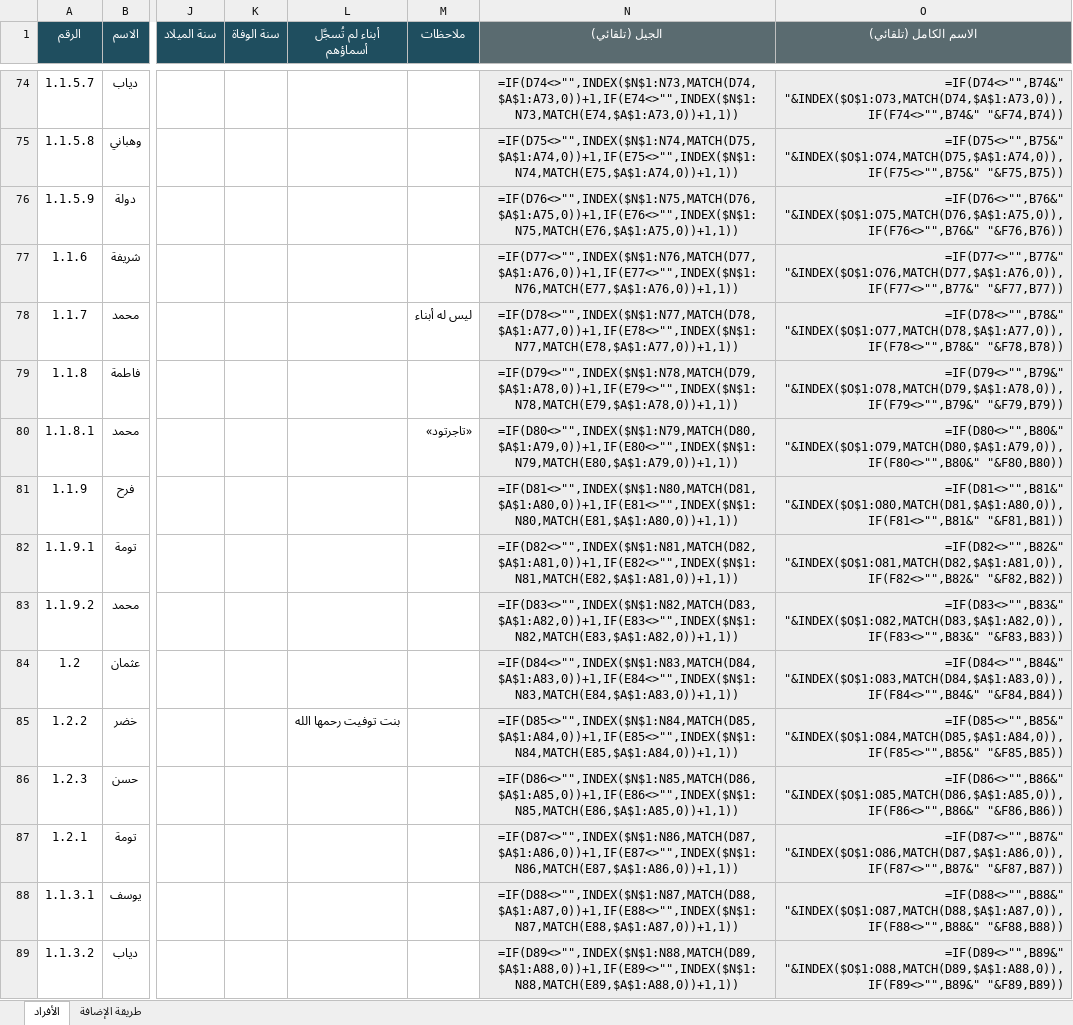
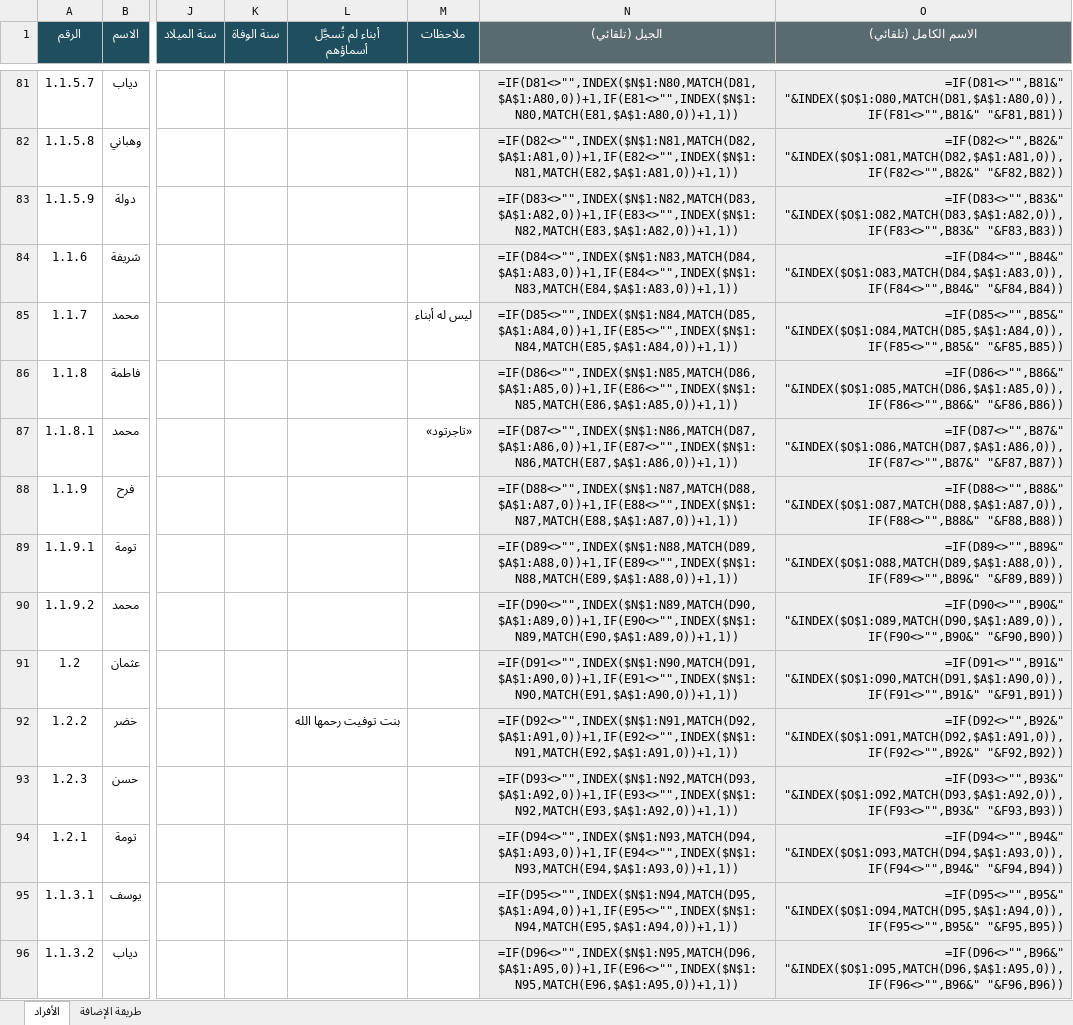
Before and after one commit to abdulhadibasheer11-debug/bashirab-family, an Excel workbook: bashirab-family-data.xlsx, sheet الأفراد, drawn as a sheet; only a part is shown, gaps mark what is left out; values as stored, in another font and other column widths than the file's, no borders; formulas without a stored value are shown as written; addresses are those after the commit; the diff covers the shown part only; the diff names each change by its address in the sheet, - before the commit and + after, or states it on an @@ line.

```diff
--- a/bashirab-family-data.xlsx (sheet الأفراد)
+++ b/bashirab-family-data.xlsx (sheet الأفراد)
-N81 (الجيل (تلقائي)): =IF(D74<>"",INDEX($N$1:N73,MATCH(D74,$A$1:A73,0))+1,IF(E74<>"",INDEX($N$1:N73,MATCH(E74,$A$1:A73,0))+1,1))
+N81 (الجيل (تلقائي)): =IF(D81<>"",INDEX($N$1:N80,MATCH(D81,$A$1:A80,0))+1,IF(E81<>"",INDEX($N$1:N80,MATCH(E81,$A$1:A80,0))+1,1))
-O81 (الاسم الكامل (تلقائي)): =IF(D74<>"",B74&" "&INDEX($O$1:O73,MATCH(D74,$A$1:A73,0)),IF(F74<>"",B74&" "&F74,B74))
+O81 (الاسم الكامل (تلقائي)): =IF(D81<>"",B81&" "&INDEX($O$1:O80,MATCH(D81,$A$1:A80,0)),IF(F81<>"",B81&" "&F81,B81))
-N82 (الجيل (تلقائي)): =IF(D75<>"",INDEX($N$1:N74,MATCH(D75,$A$1:A74,0))+1,IF(E75<>"",INDEX($N$1:N74,MATCH(E75,$A$1:A74,0))+1,1))
+N82 (الجيل (تلقائي)): =IF(D82<>"",INDEX($N$1:N81,MATCH(D82,$A$1:A81,0))+1,IF(E82<>"",INDEX($N$1:N81,MATCH(E82,$A$1:A81,0))+1,1))
-O82 (الاسم الكامل (تلقائي)): =IF(D75<>"",B75&" "&INDEX($O$1:O74,MATCH(D75,$A$1:A74,0)),IF(F75<>"",B75&" "&F75,B75))
+O82 (الاسم الكامل (تلقائي)): =IF(D82<>"",B82&" "&INDEX($O$1:O81,MATCH(D82,$A$1:A81,0)),IF(F82<>"",B82&" "&F82,B82))
-N83 (الجيل (تلقائي)): =IF(D76<>"",INDEX($N$1:N75,MATCH(D76,$A$1:A75,0))+1,IF(E76<>"",INDEX($N$1:N75,MATCH(E76,$A$1:A75,0))+1,1))
+N83 (الجيل (تلقائي)): =IF(D83<>"",INDEX($N$1:N82,MATCH(D83,$A$1:A82,0))+1,IF(E83<>"",INDEX($N$1:N82,MATCH(E83,$A$1:A82,0))+1,1))
-O83 (الاسم الكامل (تلقائي)): =IF(D76<>"",B76&" "&INDEX($O$1:O75,MATCH(D76,$A$1:A75,0)),IF(F76<>"",B76&" "&F76,B76))
+O83 (الاسم الكامل (تلقائي)): =IF(D83<>"",B83&" "&INDEX($O$1:O82,MATCH(D83,$A$1:A82,0)),IF(F83<>"",B83&" "&F83,B83))
-N84 (الجيل (تلقائي)): =IF(D77<>"",INDEX($N$1:N76,MATCH(D77,$A$1:A76,0))+1,IF(E77<>"",INDEX($N$1:N76,MATCH(E77,$A$1:A76,0))+1,1))
+N84 (الجيل (تلقائي)): =IF(D84<>"",INDEX($N$1:N83,MATCH(D84,$A$1:A83,0))+1,IF(E84<>"",INDEX($N$1:N83,MATCH(E84,$A$1:A83,0))+1,1))
-O84 (الاسم الكامل (تلقائي)): =IF(D77<>"",B77&" "&INDEX($O$1:O76,MATCH(D77,$A$1:A76,0)),IF(F77<>"",B77&" "&F77,B77))
+O84 (الاسم الكامل (تلقائي)): =IF(D84<>"",B84&" "&INDEX($O$1:O83,MATCH(D84,$A$1:A83,0)),IF(F84<>"",B84&" "&F84,B84))
-N85 (الجيل (تلقائي)): =IF(D78<>"",INDEX($N$1:N77,MATCH(D78,$A$1:A77,0))+1,IF(E78<>"",INDEX($N$1:N77,MATCH(E78,$A$1:A77,0))+1,1))
+N85 (الجيل (تلقائي)): =IF(D85<>"",INDEX($N$1:N84,MATCH(D85,$A$1:A84,0))+1,IF(E85<>"",INDEX($N$1:N84,MATCH(E85,$A$1:A84,0))+1,1))
-O85 (الاسم الكامل (تلقائي)): =IF(D78<>"",B78&" "&INDEX($O$1:O77,MATCH(D78,$A$1:A77,0)),IF(F78<>"",B78&" "&F78,B78))
+O85 (الاسم الكامل (تلقائي)): =IF(D85<>"",B85&" "&INDEX($O$1:O84,MATCH(D85,$A$1:A84,0)),IF(F85<>"",B85&" "&F85,B85))
-N86 (الجيل (تلقائي)): =IF(D79<>"",INDEX($N$1:N78,MATCH(D79,$A$1:A78,0))+1,IF(E79<>"",INDEX($N$1:N78,MATCH(E79,$A$1:A78,0))+1,1))
+N86 (الجيل (تلقائي)): =IF(D86<>"",INDEX($N$1:N85,MATCH(D86,$A$1:A85,0))+1,IF(E86<>"",INDEX($N$1:N85,MATCH(E86,$A$1:A85,0))+1,1))
-O86 (الاسم الكامل (تلقائي)): =IF(D79<>"",B79&" "&INDEX($O$1:O78,MATCH(D79,$A$1:A78,0)),IF(F79<>"",B79&" "&F79,B79))
+O86 (الاسم الكامل (تلقائي)): =IF(D86<>"",B86&" "&INDEX($O$1:O85,MATCH(D86,$A$1:A85,0)),IF(F86<>"",B86&" "&F86,B86))
-N87 (الجيل (تلقائي)): =IF(D80<>"",INDEX($N$1:N79,MATCH(D80,$A$1:A79,0))+1,IF(E80<>"",INDEX($N$1:N79,MATCH(E80,$A$1:A79,0))+1,1))
+N87 (الجيل (تلقائي)): =IF(D87<>"",INDEX($N$1:N86,MATCH(D87,$A$1:A86,0))+1,IF(E87<>"",INDEX($N$1:N86,MATCH(E87,$A$1:A86,0))+1,1))
-O87 (الاسم الكامل (تلقائي)): =IF(D80<>"",B80&" "&INDEX($O$1:O79,MATCH(D80,$A$1:A79,0)),IF(F80<>"",B80&" "&F80,B80))
+O87 (الاسم الكامل (تلقائي)): =IF(D87<>"",B87&" "&INDEX($O$1:O86,MATCH(D87,$A$1:A86,0)),IF(F87<>"",B87&" "&F87,B87))
-N88 (الجيل (تلقائي)): =IF(D81<>"",INDEX($N$1:N80,MATCH(D81,$A$1:A80,0))+1,IF(E81<>"",INDEX($N$1:N80,MATCH(E81,$A$1:A80,0))+1,1))
+N88 (الجيل (تلقائي)): =IF(D88<>"",INDEX($N$1:N87,MATCH(D88,$A$1:A87,0))+1,IF(E88<>"",INDEX($N$1:N87,MATCH(E88,$A$1:A87,0))+1,1))
-O88 (الاسم الكامل (تلقائي)): =IF(D81<>"",B81&" "&INDEX($O$1:O80,MATCH(D81,$A$1:A80,0)),IF(F81<>"",B81&" "&F81,B81))
+O88 (الاسم الكامل (تلقائي)): =IF(D88<>"",B88&" "&INDEX($O$1:O87,MATCH(D88,$A$1:A87,0)),IF(F88<>"",B88&" "&F88,B88))
-N89 (الجيل (تلقائي)): =IF(D82<>"",INDEX($N$1:N81,MATCH(D82,$A$1:A81,0))+1,IF(E82<>"",INDEX($N$1:N81,MATCH(E82,$A$1:A81,0))+1,1))
+N89 (الجيل (تلقائي)): =IF(D89<>"",INDEX($N$1:N88,MATCH(D89,$A$1:A88,0))+1,IF(E89<>"",INDEX($N$1:N88,MATCH(E89,$A$1:A88,0))+1,1))
-O89 (الاسم الكامل (تلقائي)): =IF(D82<>"",B82&" "&INDEX($O$1:O81,MATCH(D82,$A$1:A81,0)),IF(F82<>"",B82&" "&F82,B82))
+O89 (الاسم الكامل (تلقائي)): =IF(D89<>"",B89&" "&INDEX($O$1:O88,MATCH(D89,$A$1:A88,0)),IF(F89<>"",B89&" "&F89,B89))
-N90 (الجيل (تلقائي)): =IF(D83<>"",INDEX($N$1:N82,MATCH(D83,$A$1:A82,0))+1,IF(E83<>"",INDEX($N$1:N82,MATCH(E83,$A$1:A82,0))+1,1))
+N90 (الجيل (تلقائي)): =IF(D90<>"",INDEX($N$1:N89,MATCH(D90,$A$1:A89,0))+1,IF(E90<>"",INDEX($N$1:N89,MATCH(E90,$A$1:A89,0))+1,1))
-O90 (الاسم الكامل (تلقائي)): =IF(D83<>"",B83&" "&INDEX($O$1:O82,MATCH(D83,$A$1:A82,0)),IF(F83<>"",B83&" "&F83,B83))
+O90 (الاسم الكامل (تلقائي)): =IF(D90<>"",B90&" "&INDEX($O$1:O89,MATCH(D90,$A$1:A89,0)),IF(F90<>"",B90&" "&F90,B90))
-N91 (الجيل (تلقائي)): =IF(D84<>"",INDEX($N$1:N83,MATCH(D84,$A$1:A83,0))+1,IF(E84<>"",INDEX($N$1:N83,MATCH(E84,$A$1:A83,0))+1,1))
+N91 (الجيل (تلقائي)): =IF(D91<>"",INDEX($N$1:N90,MATCH(D91,$A$1:A90,0))+1,IF(E91<>"",INDEX($N$1:N90,MATCH(E91,$A$1:A90,0))+1,1))
-O91 (الاسم الكامل (تلقائي)): =IF(D84<>"",B84&" "&INDEX($O$1:O83,MATCH(D84,$A$1:A83,0)),IF(F84<>"",B84&" "&F84,B84))
+O91 (الاسم الكامل (تلقائي)): =IF(D91<>"",B91&" "&INDEX($O$1:O90,MATCH(D91,$A$1:A90,0)),IF(F91<>"",B91&" "&F91,B91))
-N92 (الجيل (تلقائي)): =IF(D85<>"",INDEX($N$1:N84,MATCH(D85,$A$1:A84,0))+1,IF(E85<>"",INDEX($N$1:N84,MATCH(E85,$A$1:A84,0))+1,1))
+N92 (الجيل (تلقائي)): =IF(D92<>"",INDEX($N$1:N91,MATCH(D92,$A$1:A91,0))+1,IF(E92<>"",INDEX($N$1:N91,MATCH(E92,$A$1:A91,0))+1,1))
-O92 (الاسم الكامل (تلقائي)): =IF(D85<>"",B85&" "&INDEX($O$1:O84,MATCH(D85,$A$1:A84,0)),IF(F85<>"",B85&" "&F85,B85))
+O92 (الاسم الكامل (تلقائي)): =IF(D92<>"",B92&" "&INDEX($O$1:O91,MATCH(D92,$A$1:A91,0)),IF(F92<>"",B92&" "&F92,B92))
-N93 (الجيل (تلقائي)): =IF(D86<>"",INDEX($N$1:N85,MATCH(D86,$A$1:A85,0))+1,IF(E86<>"",INDEX($N$1:N85,MATCH(E86,$A$1:A85,0))+1,1))
+N93 (الجيل (تلقائي)): =IF(D93<>"",INDEX($N$1:N92,MATCH(D93,$A$1:A92,0))+1,IF(E93<>"",INDEX($N$1:N92,MATCH(E93,$A$1:A92,0))+1,1))
-O93 (الاسم الكامل (تلقائي)): =IF(D86<>"",B86&" "&INDEX($O$1:O85,MATCH(D86,$A$1:A85,0)),IF(F86<>"",B86&" "&F86,B86))
+O93 (الاسم الكامل (تلقائي)): =IF(D93<>"",B93&" "&INDEX($O$1:O92,MATCH(D93,$A$1:A92,0)),IF(F93<>"",B93&" "&F93,B93))
-N94 (الجيل (تلقائي)): =IF(D87<>"",INDEX($N$1:N86,MATCH(D87,$A$1:A86,0))+1,IF(E87<>"",INDEX($N$1:N86,MATCH(E87,$A$1:A86,0))+1,1))
+N94 (الجيل (تلقائي)): =IF(D94<>"",INDEX($N$1:N93,MATCH(D94,$A$1:A93,0))+1,IF(E94<>"",INDEX($N$1:N93,MATCH(E94,$A$1:A93,0))+1,1))
-O94 (الاسم الكامل (تلقائي)): =IF(D87<>"",B87&" "&INDEX($O$1:O86,MATCH(D87,$A$1:A86,0)),IF(F87<>"",B87&" "&F87,B87))
+O94 (الاسم الكامل (تلقائي)): =IF(D94<>"",B94&" "&INDEX($O$1:O93,MATCH(D94,$A$1:A93,0)),IF(F94<>"",B94&" "&F94,B94))
-N95 (الجيل (تلقائي)): =IF(D88<>"",INDEX($N$1:N87,MATCH(D88,$A$1:A87,0))+1,IF(E88<>"",INDEX($N$1:N87,MATCH(E88,$A$1:A87,0))+1,1))
+N95 (الجيل (تلقائي)): =IF(D95<>"",INDEX($N$1:N94,MATCH(D95,$A$1:A94,0))+1,IF(E95<>"",INDEX($N$1:N94,MATCH(E95,$A$1:A94,0))+1,1))
-O95 (الاسم الكامل (تلقائي)): =IF(D88<>"",B88&" "&INDEX($O$1:O87,MATCH(D88,$A$1:A87,0)),IF(F88<>"",B88&" "&F88,B88))
+O95 (الاسم الكامل (تلقائي)): =IF(D95<>"",B95&" "&INDEX($O$1:O94,MATCH(D95,$A$1:A94,0)),IF(F95<>"",B95&" "&F95,B95))
-N96 (الجيل (تلقائي)): =IF(D89<>"",INDEX($N$1:N88,MATCH(D89,$A$1:A88,0))+1,IF(E89<>"",INDEX($N$1:N88,MATCH(E89,$A$1:A88,0))+1,1))
+N96 (الجيل (تلقائي)): =IF(D96<>"",INDEX($N$1:N95,MATCH(D96,$A$1:A95,0))+1,IF(E96<>"",INDEX($N$1:N95,MATCH(E96,$A$1:A95,0))+1,1))
-O96 (الاسم الكامل (تلقائي)): =IF(D89<>"",B89&" "&INDEX($O$1:O88,MATCH(D89,$A$1:A88,0)),IF(F89<>"",B89&" "&F89,B89))
+O96 (الاسم الكامل (تلقائي)): =IF(D96<>"",B96&" "&INDEX($O$1:O95,MATCH(D96,$A$1:A95,0)),IF(F96<>"",B96&" "&F96,B96))
```
Also changed, not shown: 9 added rows, 2 removed rows and 1175 edited cells elsewhere in this sheet, source/بيانات عائلة البشيراب.xlsx, 5 other files.
